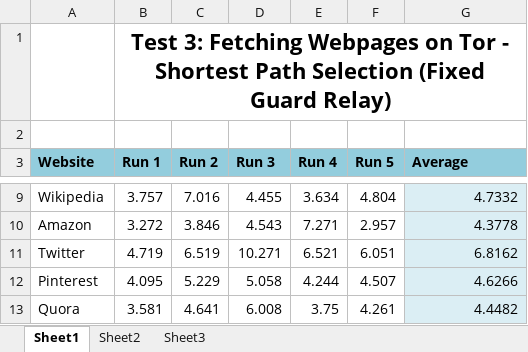
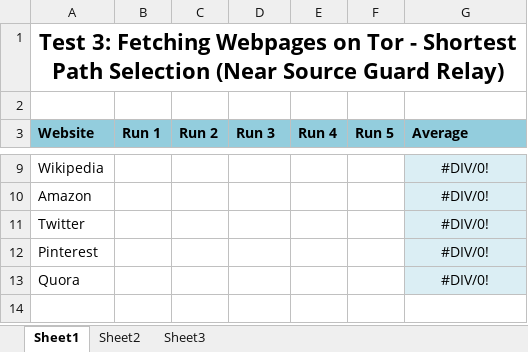
Before and after one commit to malik-sahab/FasTOR, an Excel workbook: test3.xlsx, sheet Sheet1, drawn as a sheet; only a part is shown, gaps mark what is left out; values as stored, in another font and other column widths than the file's, no borders; charts and pictures not drawn; removed rows and columns are numbered as before the commit, all else as after; the diff covers the shown part only; the diff names each change by its address in the sheet, - before the commit and + after, or states it on an @@ line.

Commit message:
added tests

```diff
--- a/test3.xlsx (sheet Sheet1)
+++ b/test3.xlsx (sheet Sheet1)
-row 1:  | Test 3: Fetching Webpages on Tor - Shortest Path Selection (Fixed Guard Relay)
+row 1: Test 3: Fetching Webpages on Tor - Shortest Path Selection (Near Source Guard Relay)
-B9 (Run 1): 3.757
+B9 (Run 1): (empty)
-C9 (Run 2): 7.016
+C9 (Run 2): (empty)
-D9 (Run 3): 4.455
+D9 (Run 3): (empty)
-E9 (Run 4): 3.634
+E9 (Run 4): (empty)
-F9 (Run 5): 4.804
+F9 (Run 5): (empty)
-G9:G13 alignment: right
+G9:G13 alignment: center
-G9 (Average): 4.7332
+G9 (Average): #DIV/0!
-B10 (Run 1): 3.272
+B10 (Run 1): (empty)
-C10 (Run 2): 3.846
+C10 (Run 2): (empty)
-D10 (Run 3): 4.543
+D10 (Run 3): (empty)
-E10 (Run 4): 7.271
+E10 (Run 4): (empty)
-F10 (Run 5): 2.957
+F10 (Run 5): (empty)
-G10 (Average): 4.3778
+G10 (Average): #DIV/0!
-B11 (Run 1): 4.719
+B11 (Run 1): (empty)
-C11 (Run 2): 6.519
+C11 (Run 2): (empty)
-D11 (Run 3): 10.271
+D11 (Run 3): (empty)
-E11 (Run 4): 6.521
+E11 (Run 4): (empty)
-F11 (Run 5): 6.051
+F11 (Run 5): (empty)
-G11 (Average): 6.8162
+G11 (Average): #DIV/0!
-B12 (Run 1): 4.095
+B12 (Run 1): (empty)
-C12 (Run 2): 5.229
+C12 (Run 2): (empty)
-D12 (Run 3): 5.058
+D12 (Run 3): (empty)
-E12 (Run 4): 4.244
+E12 (Run 4): (empty)
-F12 (Run 5): 4.507
+F12 (Run 5): (empty)
-G12 (Average): 4.6266
+G12 (Average): #DIV/0!
-B13 (Run 1): 3.581
+B13 (Run 1): (empty)
-C13 (Run 2): 4.641
+C13 (Run 2): (empty)
-D13 (Run 3): 6.008
+D13 (Run 3): (empty)
-E13 (Run 4): 3.75
+E13 (Run 4): (empty)
-F13 (Run 5): 4.261
+F13 (Run 5): (empty)
-G13 (Average): 4.4482
+G13 (Average): #DIV/0!
```
Also changed, not shown: 30 edited cells and cell formats elsewhere in this sheet, charts or pictures, 4 other files.
